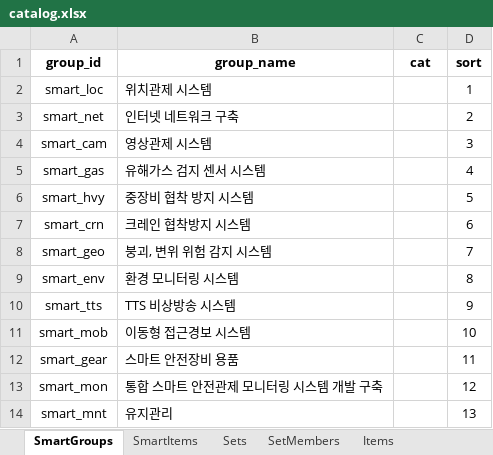
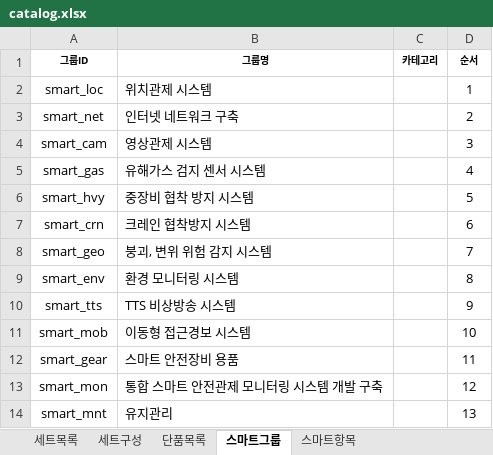
Before and after one commit to dshk9756-source/auto-est, an Excel workbook: data/catalog.xlsx, sheet 스마트그룹, drawn as a sheet; values as stored, in another font and other column widths than the file's, no borders; removed rows and columns are numbered as before the commit, all else as after; the diff names each change by its address in the sheet, - before the commit and + after, or states it on an @@ line.

```diff
--- a/data/catalog.xlsx (sheet 스마트그룹)
+++ b/data/catalog.xlsx (sheet 스마트그룹)
-sheet tab: SmartGroups
+sheet tab: 스마트그룹
-sheet tab: SmartItems
+sheet tab: 스마트항목
-sheet tab: Sets
+sheet tab: 세트목록
-sheet tab: SetMembers
+sheet tab: 세트구성
-sheet tab: Items
+sheet tab: 단품목록
@@ sheet tab order changed: 세트목록 | 세트구성 | 단품목록 | 스마트그룹 | 스마트항목 @@
-row 1: group_id | group_name | cat | sort
+row 1: 그룹ID | 그룹명 | 카테고리 | 순서
```
Also changed, not shown: sheet 스마트항목, sheet 단품목록, sheet 세트구성, sheet 세트목록, template/스마트 견적서.xlsx, 10 other files.
